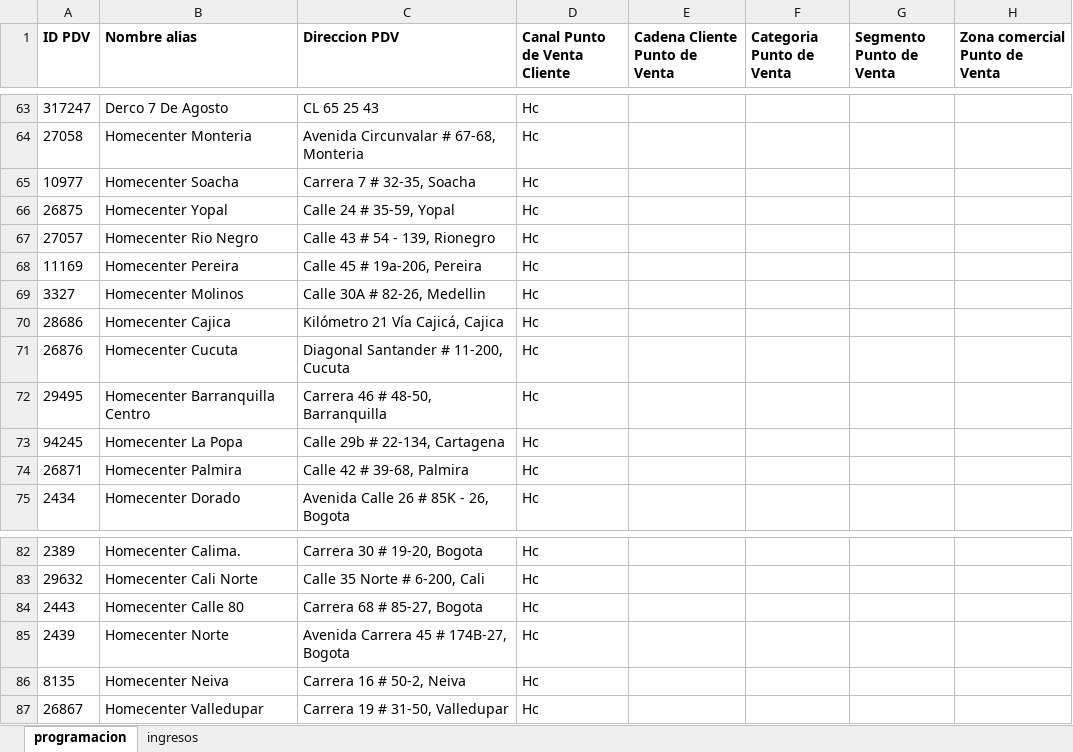
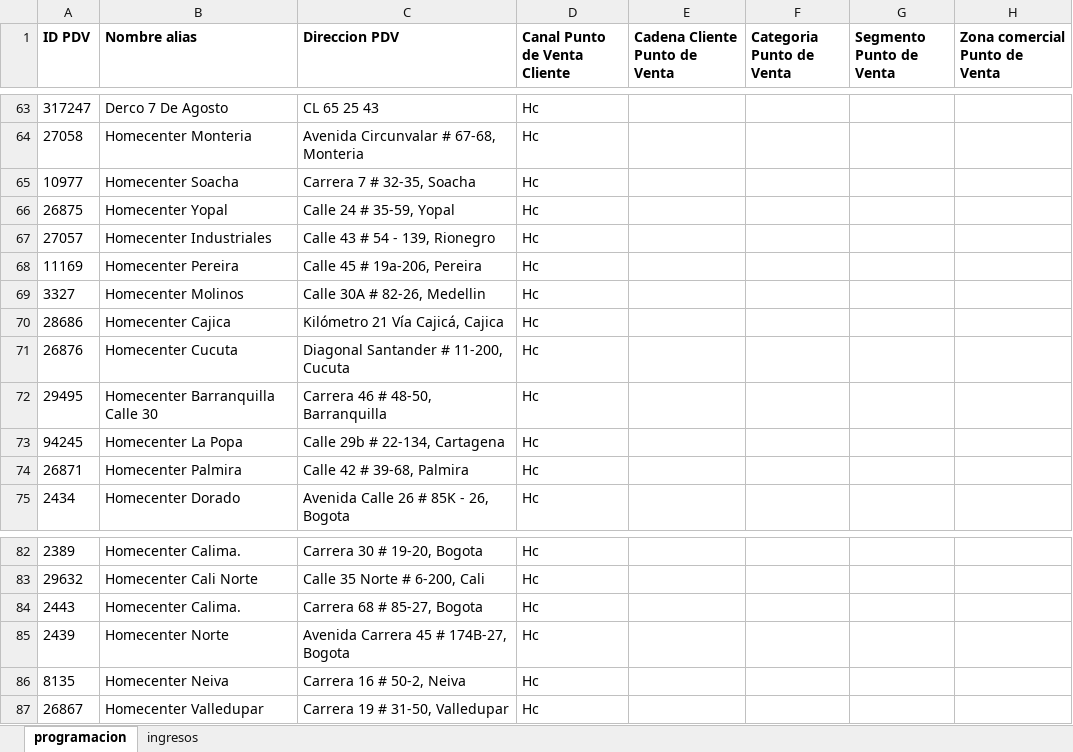
Before and after one commit to johangarzon19/monitor-ingresos, an Excel workbook: data/reporte_ingresos.xlsx, sheet programacion, drawn as a sheet; only a part is shown, gaps mark what is left out; values as stored, in another font and other column widths than the file's, no borders; the diff names each change by its address in the sheet, - before the commit and + after, or states it on an @@ line.

```diff
--- a/data/reporte_ingresos.xlsx (sheet programacion)
+++ b/data/reporte_ingresos.xlsx (sheet programacion)
-B67 (Nombre alias): Homecenter Rio Negro
+B67 (Nombre alias): Homecenter Industriales
-B72 (Nombre alias): Homecenter Barranquilla Centro
+B72 (Nombre alias): Homecenter Barranquilla Calle 30
-B84 (Nombre alias): Homecenter Calle 80
+B84 (Nombre alias): Homecenter Calima.
```
Also changed, not shown: sheet ingresos.
